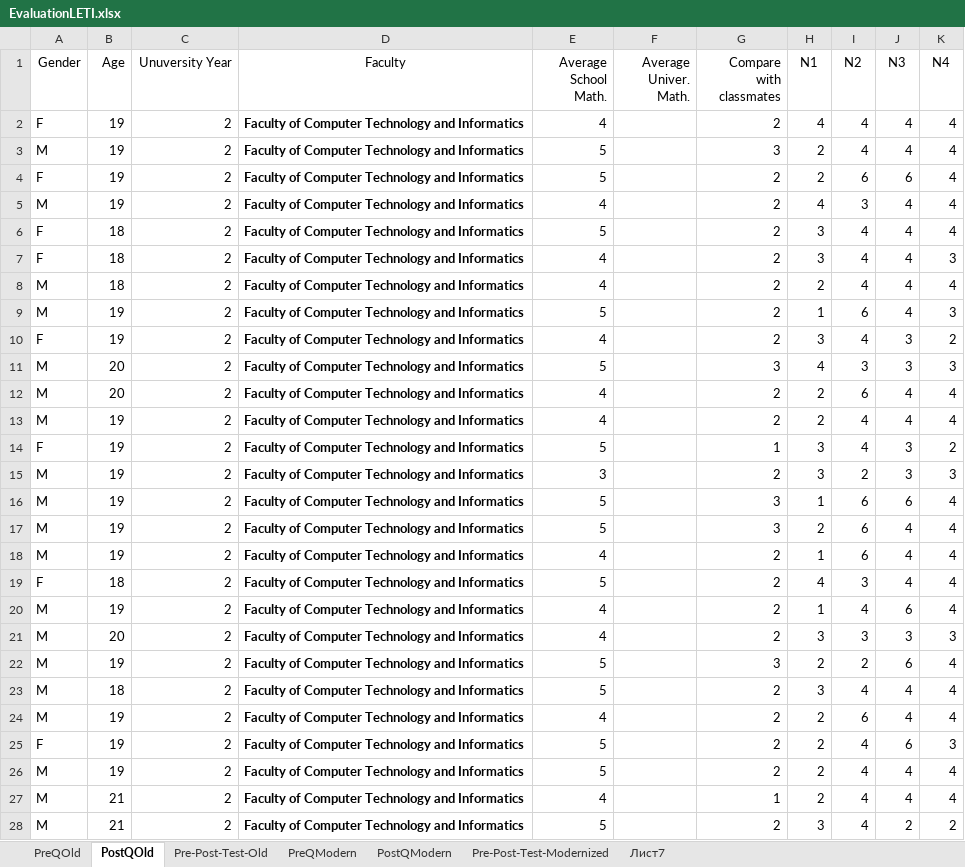
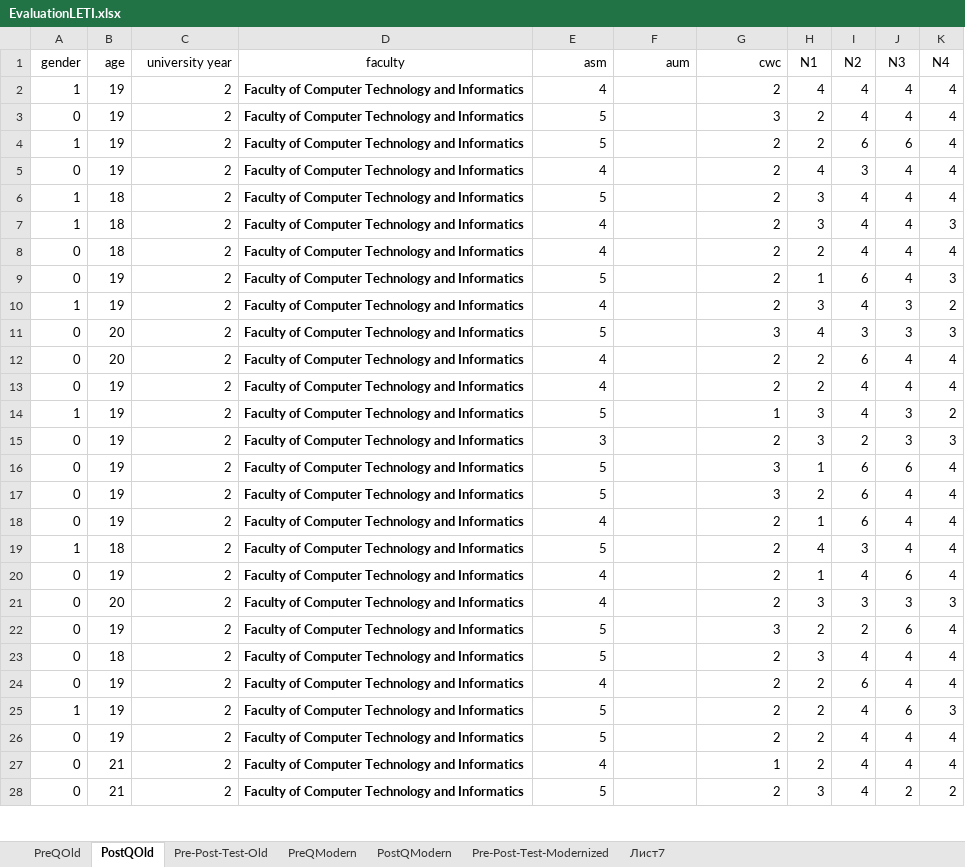
Before and after one commit to meumesmo/Evaluation, an Excel workbook: CleanData/EvaluationLETI.xlsx, sheet PostQOld, drawn as a sheet; only a part is shown; values as stored, in another font and other column widths than the file's, no borders; the diff covers the shown part only; the diff names each change by its address in the sheet, - before the commit and + after, or states it on an @@ line.

Commit message:
last update: * change the gender code to M= 0 and F = 1 * column names corrected

```diff
--- a/CleanData/EvaluationLETI.xlsx (sheet PostQOld)
+++ b/CleanData/EvaluationLETI.xlsx (sheet PostQOld)
-A1: Gender
+A1: gender
-B1: Age
+B1: age
-C1: Unuversity Year
+C1: university year
-D1: Faculty
+D1: faculty
-E1: Average School Math.
+E1: asm
-F1: Average Univer. Math.
+F1: aum
-G1: Compare with classmates
+G1: cwc
-A2 (gender): F
+A2 (gender): 1
-A3 (gender): M
+A3 (gender): 0
-A4 (gender): F
+A4 (gender): 1
-A5 (gender): M
+A5 (gender): 0
-A6:A7 (gender): F
+A6:A7 (gender): 1
-A8:A9 (gender): M
+A8:A9 (gender): 0
-A10 (gender): F
+A10 (gender): 1
-A11:A13 (gender): M
+A11:A13 (gender): 0
-A14 (gender): F
+A14 (gender): 1
-A15:A18 (gender): M
+A15:A18 (gender): 0
-A19 (gender): F
+A19 (gender): 1
-A20:A24 (gender): M
+A20:A24 (gender): 0
-A25 (gender): F
+A25 (gender): 1
-A26:A28 (gender): M
+A26:A28 (gender): 0
```
Also changed, not shown: 69 edited cells elsewhere in this sheet, sheet PreQModern, sheet PostQModern, sheet PreQOld, CleanData/Evaluation Data OMSU.xlsx, CleanData/EvaluationKAIOp.xlsx, 19 other files.
